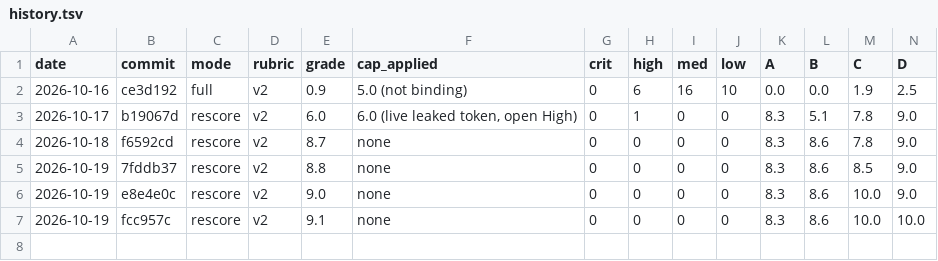
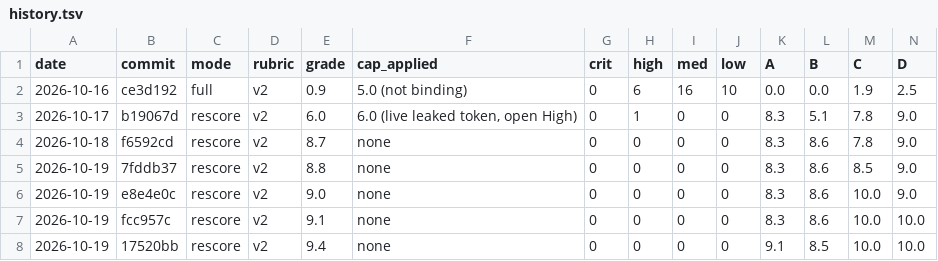
Before and after one commit to luminaryRH/Luminary-stack, a TSV file: .audit-grade/history.tsv, drawn as a sheet; only a part is shown; rows hold the shown columns only; the diff names each change by its address in the sheet, - before the commit and + after, or states it on an @@ line.

Commit message:
Audit grade: mainnet rescore

```diff
--- a/.audit-grade/history.tsv
+++ b/.audit-grade/history.tsv
+row 8: 2026-10-19 | 17520bb | rescore | v2 | 9.4 | none | 0 | 0 | 0 | 0 | 9.1 | 8.5 | 10.0 | 10.0
```
